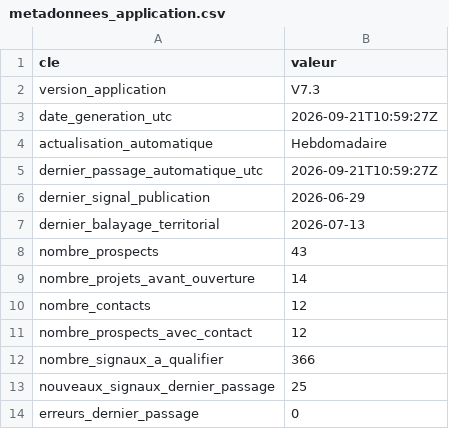
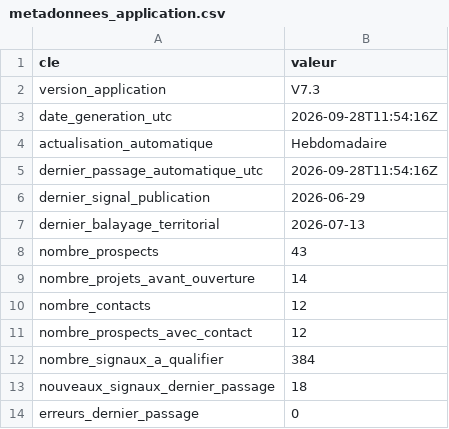
Before and after one commit to klemau84/radar-prospects, a CSV file: data/metadonnees_application.csv, drawn as a sheet.

```diff
--- a/data/metadonnees_application.csv
+++ b/data/metadonnees_application.csv
@@ -2,5 +2,5 @@
 version_application,V7.3
-date_generation_utc,2026-09-21T10:59:27Z
+date_generation_utc,2026-09-28T11:54:16Z
 actualisation_automatique,Hebdomadaire
-dernier_passage_automatique_utc,2026-09-21T10:59:27Z
+dernier_passage_automatique_utc,2026-09-28T11:54:16Z
 dernier_signal_publication,2026-06-29
@@ -11,4 +11,4 @@ nombre_contacts,12
 nombre_prospects_avec_contact,12
-nombre_signaux_a_qualifier,366
-nouveaux_signaux_dernier_passage,25
+nombre_signaux_a_qualifier,384
+nouveaux_signaux_dernier_passage,18
 erreurs_dernier_passage,0
```
Also changed, not shown: data/etat_donnees.csv, data/historique_mises_a_jour.csv, 4 other files.
